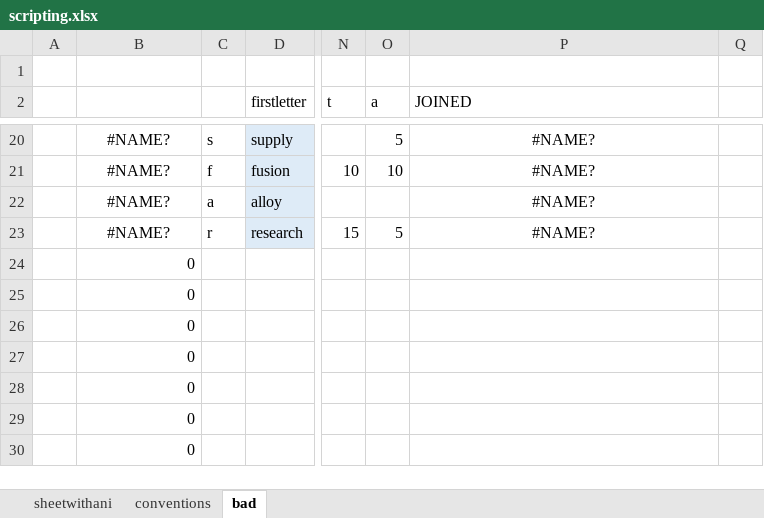
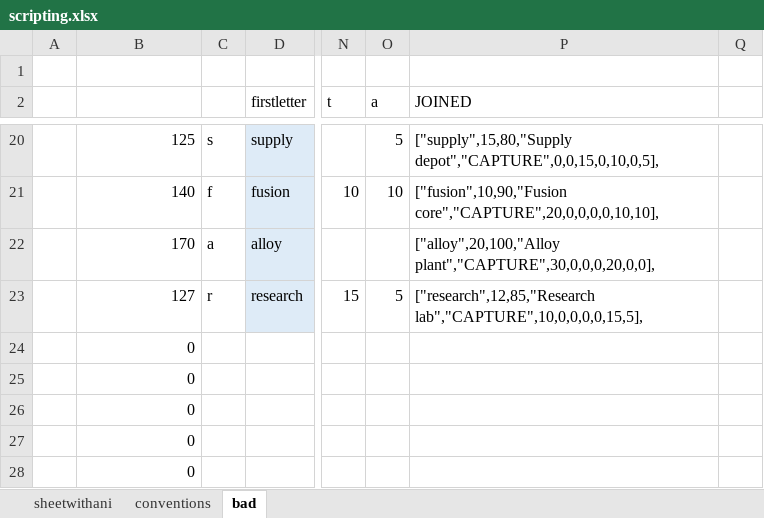
Before and after one commit to StevenZsombo/games, an Excel workbook: docs/relay/design/scripting.xlsx, sheet bad, drawn as a sheet; only a part is shown, gaps mark what is left out; the shorter side is filled out with more unchanged rows; values as stored, in another font and other column widths than the file's, no borders; conditional formats not drawn; the diff covers the shown part only; the diff names each change by its address in the sheet, - before the commit and + after, or states it on an @@ line.

```diff
--- a/docs/relay/design/scripting.xlsx (sheet bad)
+++ b/docs/relay/design/scripting.xlsx (sheet bad)
-B20:B23 alignment: center
+B20:B23 alignment: right
-B20: #NAME?
+B20: 125
-P20:P23 alignment: center
+P20:P23 alignment: left
-P20 (JOINED): #NAME?
+P20 (JOINED): ["supply",15,80,"Supply depot","CAPTURE",0,0,15,0,10,0,5],
-B21: #NAME?
+B21: 140
-P21 (JOINED): #NAME?
+P21 (JOINED): ["fusion",10,90,"Fusion core","CAPTURE",20,0,0,0,0,10,10],
-B22: #NAME?
+B22: 170
-P22 (JOINED): #NAME?
+P22 (JOINED): ["alloy",20,100,"Alloy plant","CAPTURE",30,0,0,0,20,0,0],
-B23: #NAME?
+B23: 127
-P23 (JOINED): #NAME?
+P23 (JOINED): ["research",12,85,"Research lab","CAPTURE",10,0,0,0,0,15,5],
```
Also changed, not shown: 30 edited cells and cell formats elsewhere in this sheet, 10 other files.
